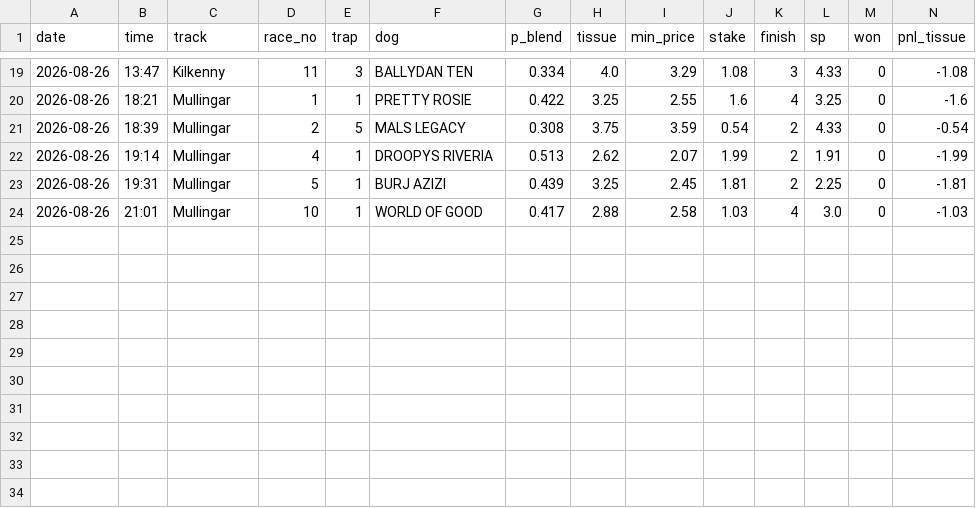
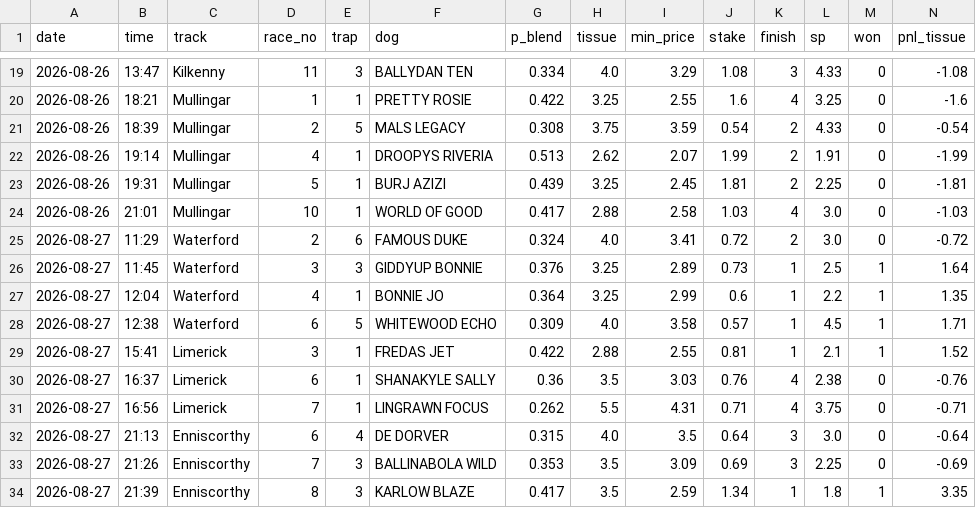
Before and after one commit to BigBobbo/2026_greyhounds, a CSV file: docs/predictions/paper_ledger.csv, drawn as a sheet; only a part is shown, gaps mark what is left out; rows hold the shown columns only; the diff names each change by its address in the sheet, - before the commit and + after, or states it on an @@ line.

```diff
--- a/docs/predictions/paper_ledger.csv
+++ b/docs/predictions/paper_ledger.csv
+row 25: 2026-08-27 | 11:29 | Waterford | 2 | 6 | FAMOUS DUKE | 0.324 | 4.0 | 3.41 | 0.72 | 2 | 3.0 | 0 | -0.72
+row 26: 2026-08-27 | 11:45 | Waterford | 3 | 3 | GIDDYUP BONNIE | 0.376 | 3.25 | 2.89 | 0.73 | 1 | 2.5 | 1 | 1.64
+row 27: 2026-08-27 | 12:04 | Waterford | 4 | 1 | BONNIE JO | 0.364 | 3.25 | 2.99 | 0.6 | 1 | 2.2 | 1 | 1.35
+row 28: 2026-08-27 | 12:38 | Waterford | 6 | 5 | WHITEWOOD ECHO | 0.309 | 4.0 | 3.58 | 0.57 | 1 | 4.5 | 1 | 1.71
+row 29: 2026-08-27 | 15:41 | Limerick | 3 | 1 | FREDAS JET | 0.422 | 2.88 | 2.55 | 0.81 | 1 | 2.1 | 1 | 1.52
+row 30: 2026-08-27 | 16:37 | Limerick | 6 | 1 | SHANAKYLE SALLY | 0.36 | 3.5 | 3.03 | 0.76 | 4 | 2.38 | 0 | -0.76
+row 31: 2026-08-27 | 16:56 | Limerick | 7 | 1 | LINGRAWN FOCUS | 0.262 | 5.5 | 4.31 | 0.71 | 4 | 3.75 | 0 | -0.71
+row 32: 2026-08-27 | 21:13 | Enniscorthy | 6 | 4 | DE DORVER | 0.315 | 4.0 | 3.5 | 0.64 | 3 | 3.0 | 0 | -0.64
+row 33: 2026-08-27 | 21:26 | Enniscorthy | 7 | 3 | BALLINABOLA WILD | 0.353 | 3.5 | 3.09 | 0.69 | 3 | 2.25 | 0 | -0.69
+row 34: 2026-08-27 | 21:39 | Enniscorthy | 8 | 3 | KARLOW BLAZE | 0.417 | 3.5 | 2.59 | 1.34 | 1 | 1.8 | 1 | 3.35
```
Also changed, not shown: 1 other file.
